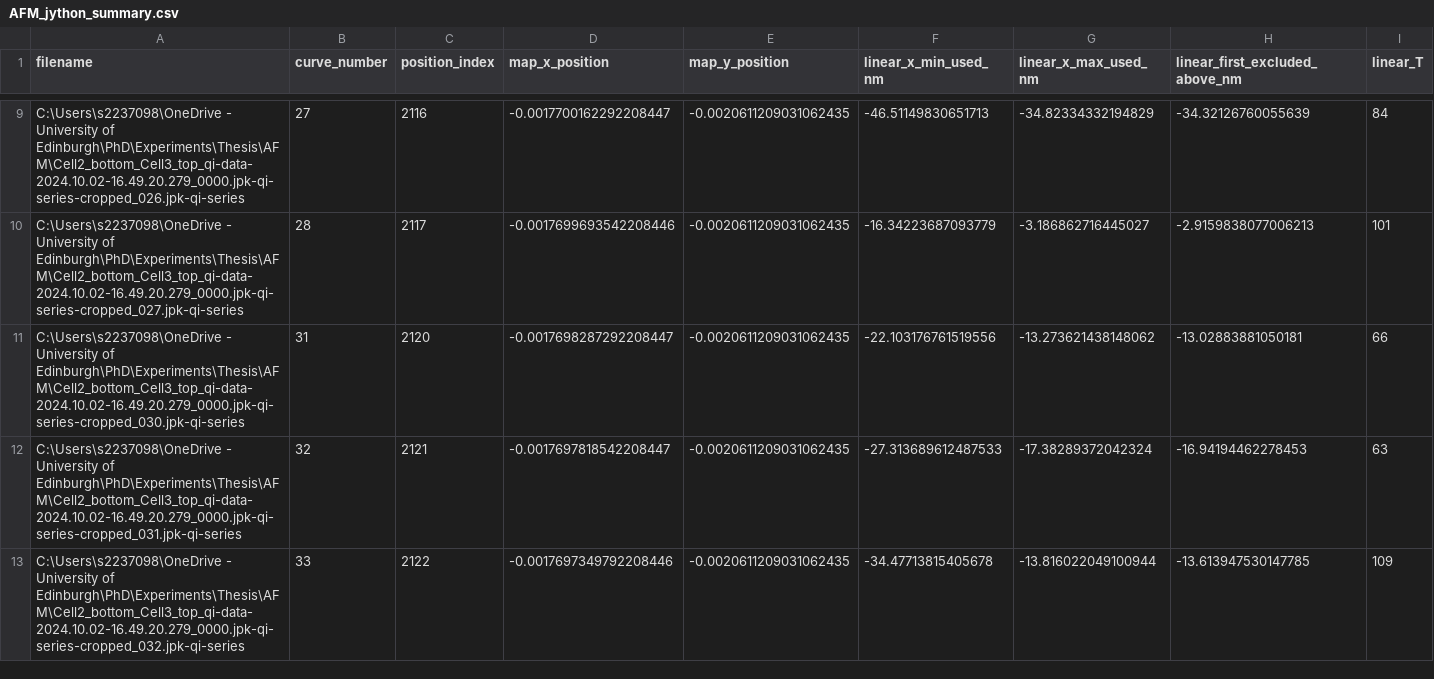
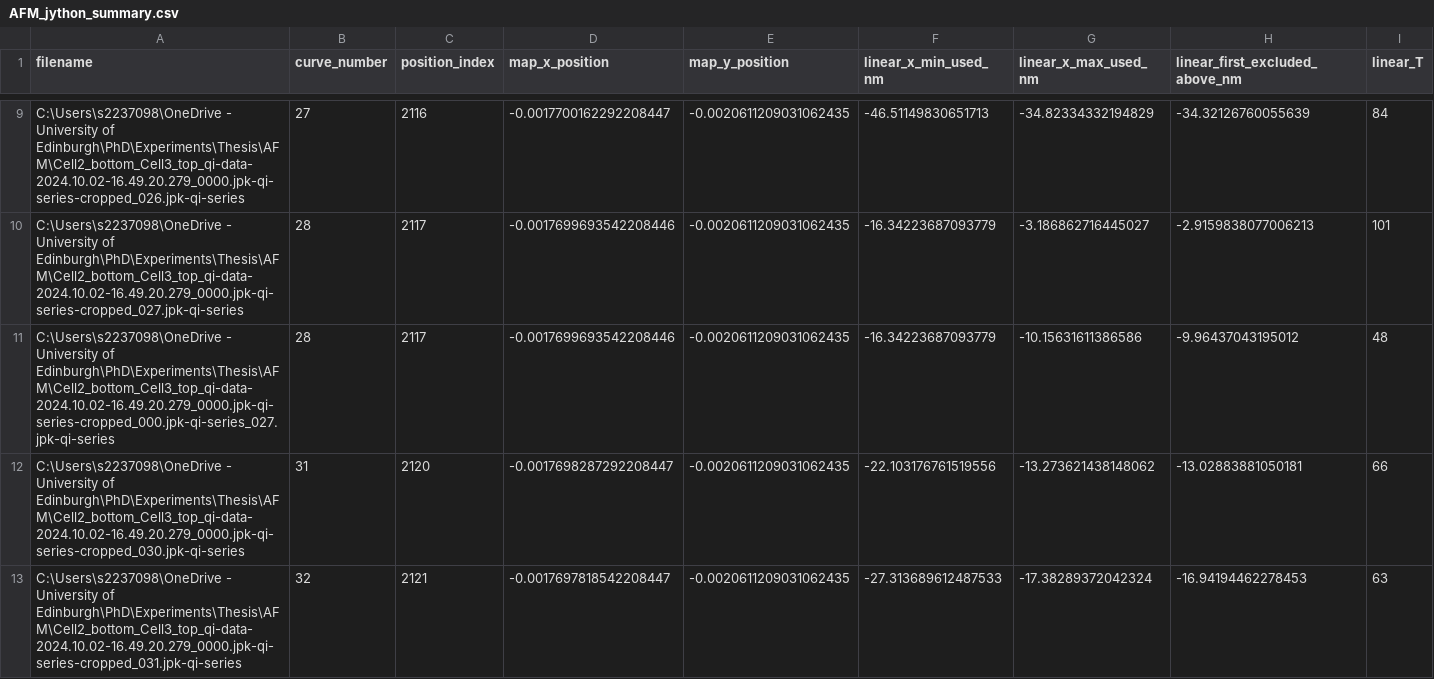
Before and after one commit to Yazhini-Vinoth-Kumar/AFM-plots_Jython_exports, a CSV file: csv_data/Dead_cell1_crop2/AFM_jython_summary.csv, drawn as a sheet; only a part is shown, gaps mark what is left out; the shorter side is filled out with more unchanged rows; rows hold the shown columns only; the diff covers the shown part only; the diff names each change by its address in the sheet, - before the commit and + after, or states it on an @@ line.

Commit message:
dead cell1crop2

```diff
--- a/csv_data/Dead_cell1_crop2/AFM_jython_summary.csv
+++ b/csv_data/Dead_cell1_crop2/AFM_jython_summary.csv
+row 11: C:\Users\s2237098\OneDrive - University of Edinburgh\PhD\Experiments\Thesis\AFM\Cell2_bottom_Cell3_top_qi-data-2024.10.02-16.49.20.279_0000.jpk-qi-series-cropped_000.jpk-qi-series_027.jpk-qi-series | 28 | 2117 | -0.0017699693542208446 | -0.0020611209031062435 | -16.34223687093779 | -10.15631611386586 | -9.96437043195012 | 48
```
Also changed, not shown: 2 added rows elsewhere in this file, 7 other files.
